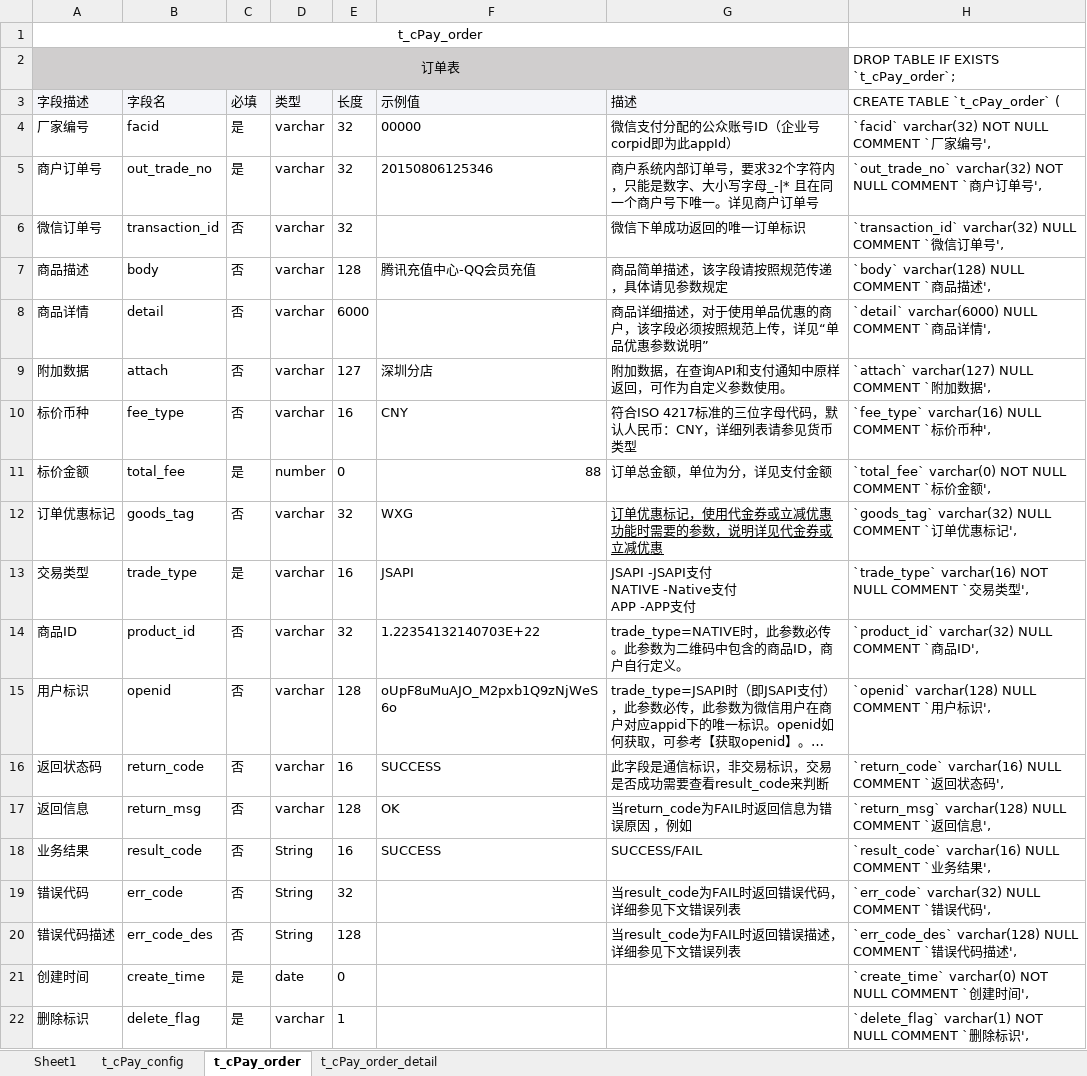
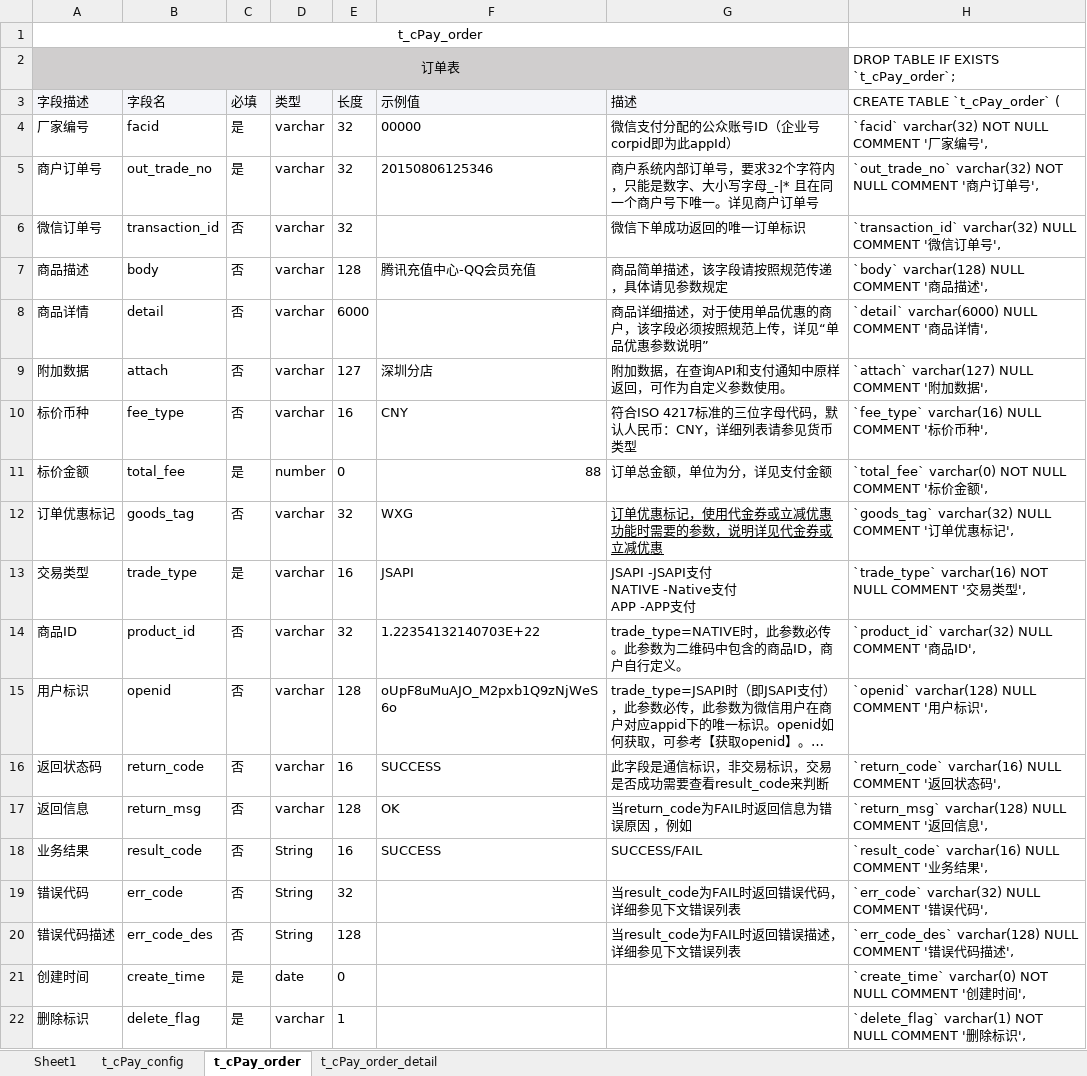
Before and after one commit to xulayen/cpay, an Excel workbook: lib/DAL/cPay.xlsx, sheet t_cPay_order, drawn as a sheet; long unchanged cells end in …; values as stored, in another font and other column widths than the file's, no borders; the diff names each change by its address in the sheet, - before the commit and + after, or states it on an @@ line.

```diff
--- a/lib/DAL/cPay.xlsx (sheet t_cPay_order)
+++ b/lib/DAL/cPay.xlsx (sheet t_cPay_order)
-H4 (CREATE TABLE `t_cPay_order` (): `facid` varchar(32) NOT NULL COMMENT `厂家编号',
+H4 (CREATE TABLE `t_cPay_order` (): `facid` varchar(32) NOT NULL COMMENT '厂家编号',
-H5 (CREATE TABLE `t_cPay_order` (): …NULL COMMENT `商户…
+H5 (CREATE TABLE `t_cPay_order` (): …NULL COMMENT '商户…
-H6 (CREATE TABLE `t_cPay_order` (): …NULL COMMENT `微信…
+H6 (CREATE TABLE `t_cPay_order` (): …NULL COMMENT '微信…
-H7 (CREATE TABLE `t_cPay_order` (): `body` varchar(128) NULL COMMENT `商品描述',
+H7 (CREATE TABLE `t_cPay_order` (): `body` varchar(128) NULL COMMENT '商品描述',
-H8 (CREATE TABLE `t_cPay_order` (): `detail` varchar(6000) NULL COMMENT `商品详情',
+H8 (CREATE TABLE `t_cPay_order` (): `detail` varchar(6000) NULL COMMENT '商品详情',
-H9 (CREATE TABLE `t_cPay_order` (): `attach` varchar(127) NULL COMMENT `附加数据',
+H9 (CREATE TABLE `t_cPay_order` (): `attach` varchar(127) NULL COMMENT '附加数据',
-H10 (CREATE TABLE `t_cPay_order` (): `fee_type` varchar(16) NULL COMMENT `标价币种',
+H10 (CREATE TABLE `t_cPay_order` (): `fee_type` varchar(16) NULL COMMENT '标价币种',
-H11 (CREATE TABLE `t_cPay_order` (): …NULL COMMENT `标价…
+H11 (CREATE TABLE `t_cPay_order` (): …NULL COMMENT '标价…
-H12 (CREATE TABLE `t_cPay_order` (): …NULL COMMENT `订单…
+H12 (CREATE TABLE `t_cPay_order` (): …NULL COMMENT '订单…
-H13 (CREATE TABLE `t_cPay_order` (): …NULL COMMENT `交易…
+H13 (CREATE TABLE `t_cPay_order` (): …NULL COMMENT '交易…
-H14 (CREATE TABLE `t_cPay_order` (): `product_id` varchar(32) NULL COMMENT `商品ID',
+H14 (CREATE TABLE `t_cPay_order` (): `product_id` varchar(32) NULL COMMENT '商品ID',
-H15 (CREATE TABLE `t_cPay_order` (): `openid` varchar(128) NULL COMMENT `用户标识',
+H15 (CREATE TABLE `t_cPay_order` (): `openid` varchar(128) NULL COMMENT '用户标识',
-H16 (CREATE TABLE `t_cPay_order` (): …NULL COMMENT `返回…
+H16 (CREATE TABLE `t_cPay_order` (): …NULL COMMENT '返回…
-H17 (CREATE TABLE `t_cPay_order` (): …NULL COMMENT `返回…
+H17 (CREATE TABLE `t_cPay_order` (): …NULL COMMENT '返回…
-H18 (CREATE TABLE `t_cPay_order` (): …NULL COMMENT `业务…
+H18 (CREATE TABLE `t_cPay_order` (): …NULL COMMENT '业务…
-H19 (CREATE TABLE `t_cPay_order` (): `err_code` varchar(32) NULL COMMENT `错误代码',
+H19 (CREATE TABLE `t_cPay_order` (): `err_code` varchar(32) NULL COMMENT '错误代码',
-H20 (CREATE TABLE `t_cPay_order` (): …NULL COMMENT `错误…
+H20 (CREATE TABLE `t_cPay_order` (): …NULL COMMENT '错误…
-H21 (CREATE TABLE `t_cPay_order` (): …NULL COMMENT `创建…
+H21 (CREATE TABLE `t_cPay_order` (): …NULL COMMENT '创建…
-H22 (CREATE TABLE `t_cPay_order` (): …NULL COMMENT `删除…
+H22 (CREATE TABLE `t_cPay_order` (): …NULL COMMENT '删除…
```
Also changed, not shown: sheet t_cPay_order_detail, sheet t_cPay_config, 6 other files.
